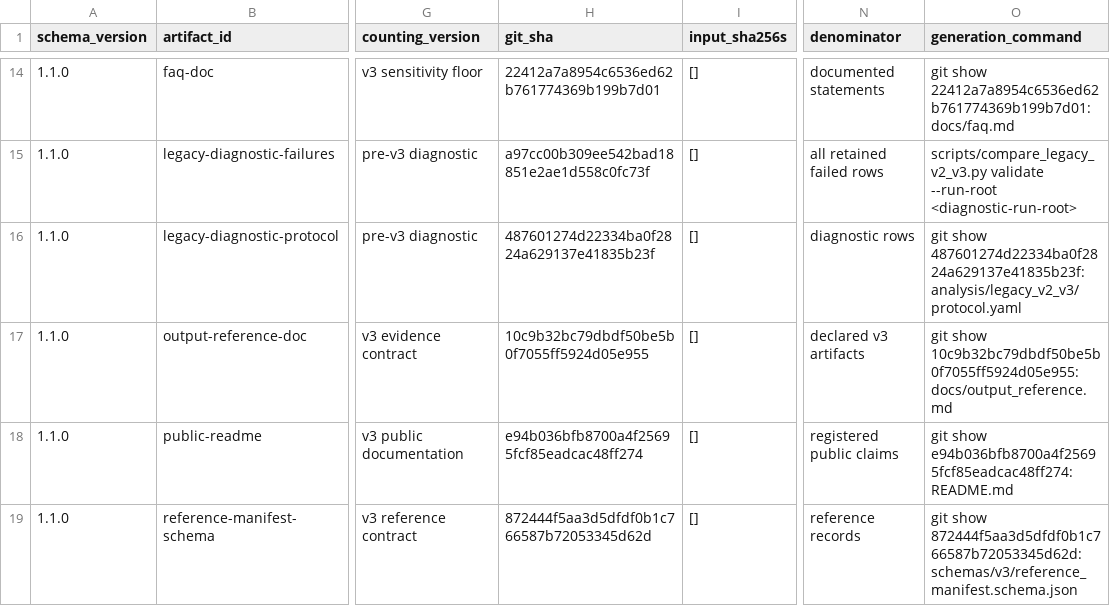
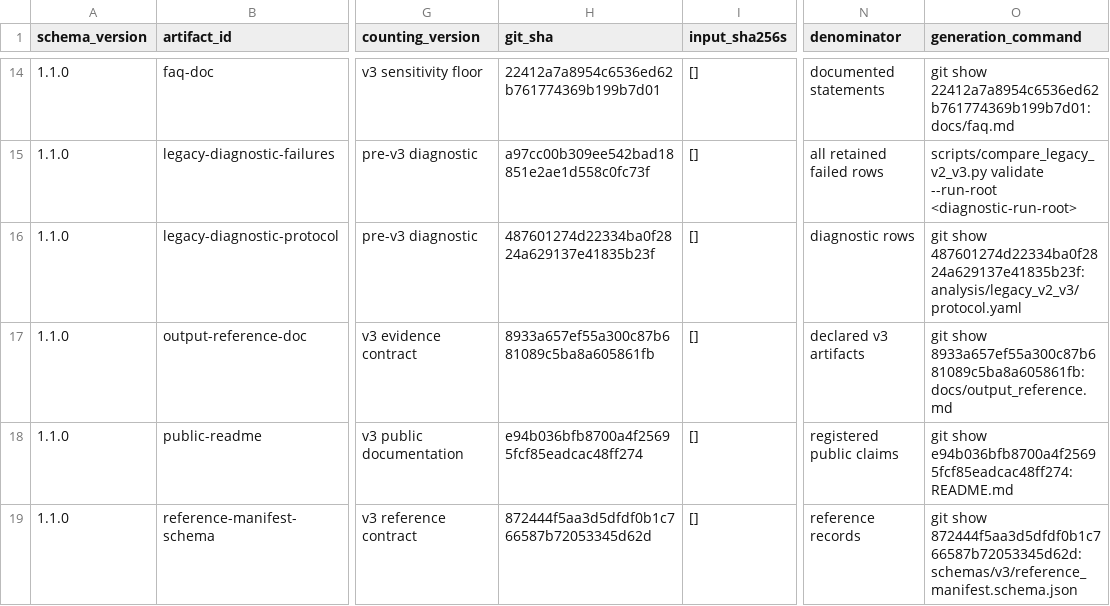
Before and after one commit to mdmanurung/ViralScan, a TSV file: analysis/v3_artifact_inventory.tsv, drawn as a sheet; only a part is shown, gaps mark what is left out; the diff names each change by its address in the sheet, - before the commit and + after, or states it on an @@ line.

```diff
--- a/analysis/v3_artifact_inventory.tsv
+++ b/analysis/v3_artifact_inventory.tsv
-H17 (git_sha): 10c9b32bc79dbdf50be5b0f7055ff5924d05e955
+H17 (git_sha): 8933a657ef55a300c87b681089c5ba8a605861fb
-O17 (generation_command): git show 10c9b32bc79dbdf50be5b0f7055ff5924d05e955:docs/output_reference.md
+O17 (generation_command): git show 8933a657ef55a300c87b681089c5ba8a605861fb:docs/output_reference.md
```
